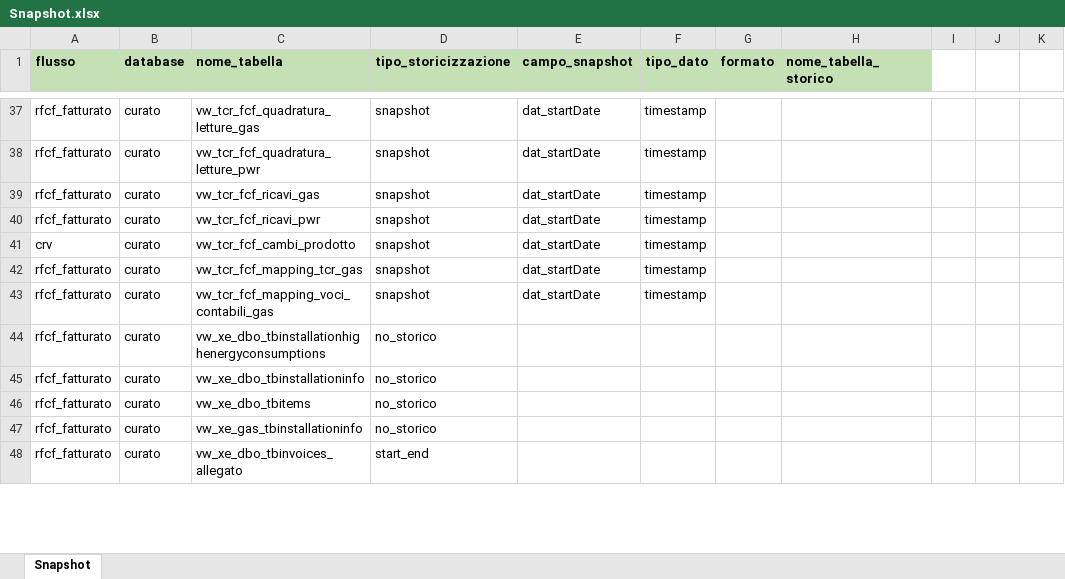
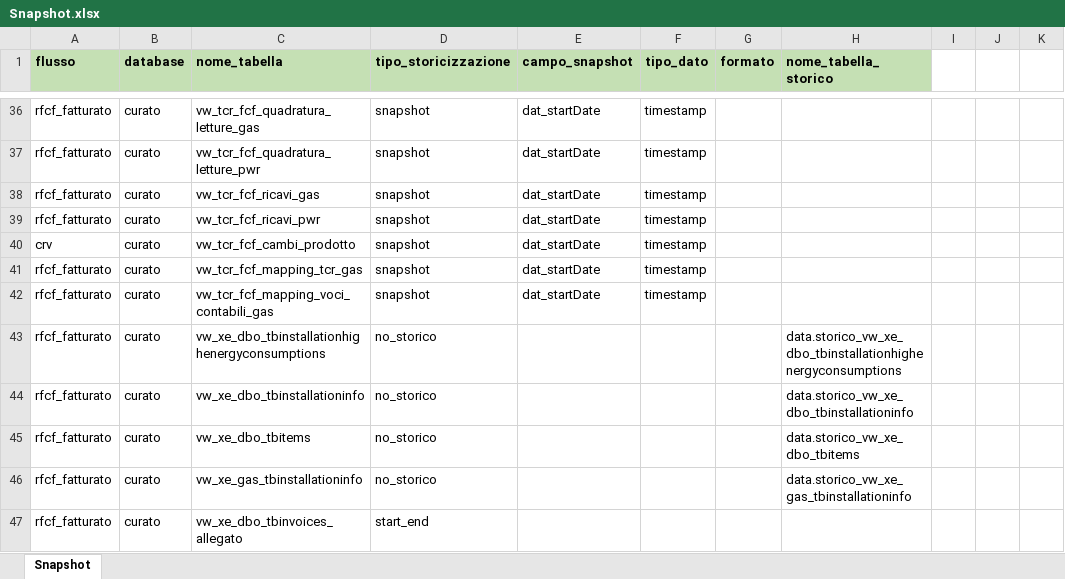
Before and after one commit to DBasilico/file_caricamento, an Excel workbook: CONDIVISI/Configurazioni/Snapshot.xlsx, sheet Snapshot, drawn as a sheet; only a part is shown, gaps mark what is left out; values as stored, in another font and other column widths than the file's, no borders; addresses are those after the commit; the diff covers the shown part only; the diff names each change by its address in the sheet, - before the commit and + after, or states it on an @@ line.

Commit message:
moodifica file

```diff
--- a/CONDIVISI/Configurazioni/Snapshot.xlsx (sheet Snapshot)
+++ b/CONDIVISI/Configurazioni/Snapshot.xlsx (sheet Snapshot)
-H43 (nome_tabella_storico): (empty)
+H43 (nome_tabella_storico): data.storico_vw_xe_dbo_tbinstallationhighenergyconsumptions
-H44 (nome_tabella_storico): (empty)
+H44 (nome_tabella_storico): data.storico_vw_xe_dbo_tbinstallationinfo
-H45 (nome_tabella_storico): (empty)
+H45 (nome_tabella_storico): data.storico_vw_xe_dbo_tbitems
-H46 (nome_tabella_storico): (empty)
+H46 (nome_tabella_storico): data.storico_vw_xe_gas_tbinstallationinfo
```
Also changed, not shown: 1 removed row and 6 edited cells elsewhere in this sheet.
